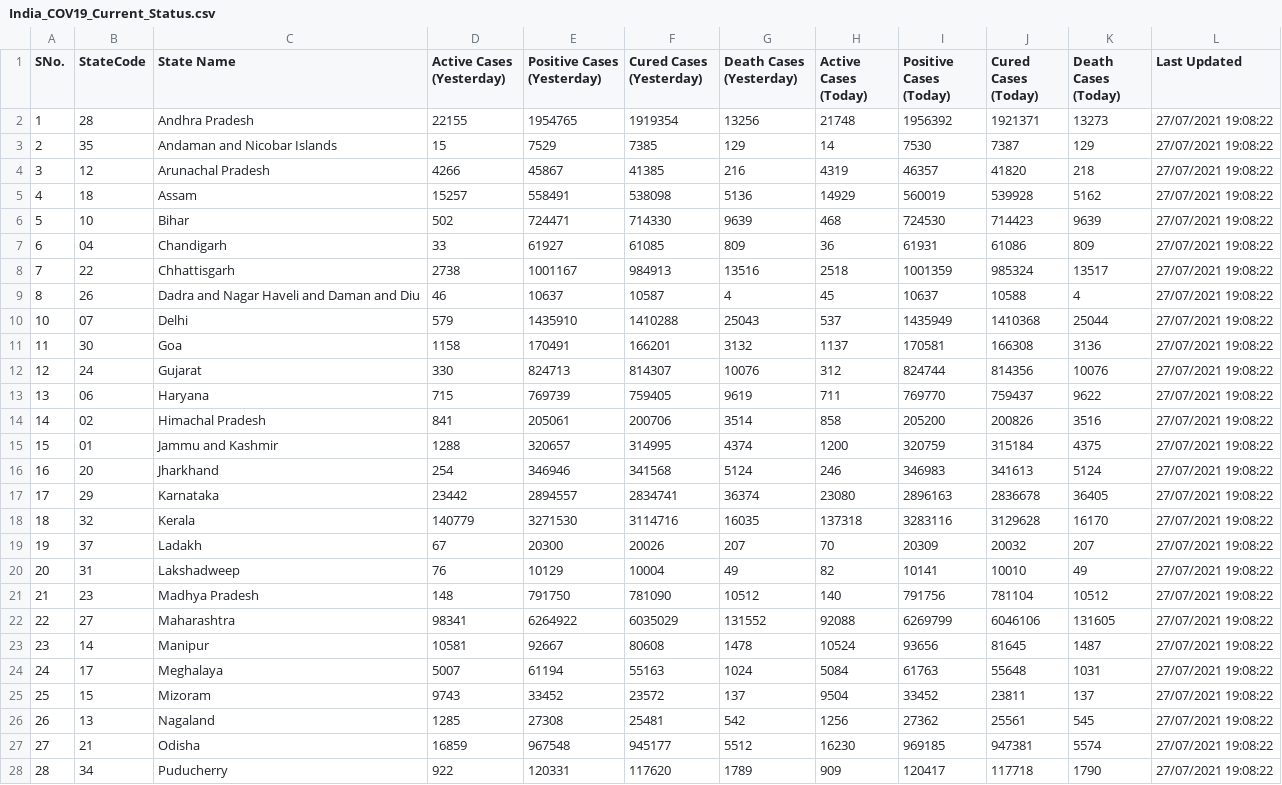
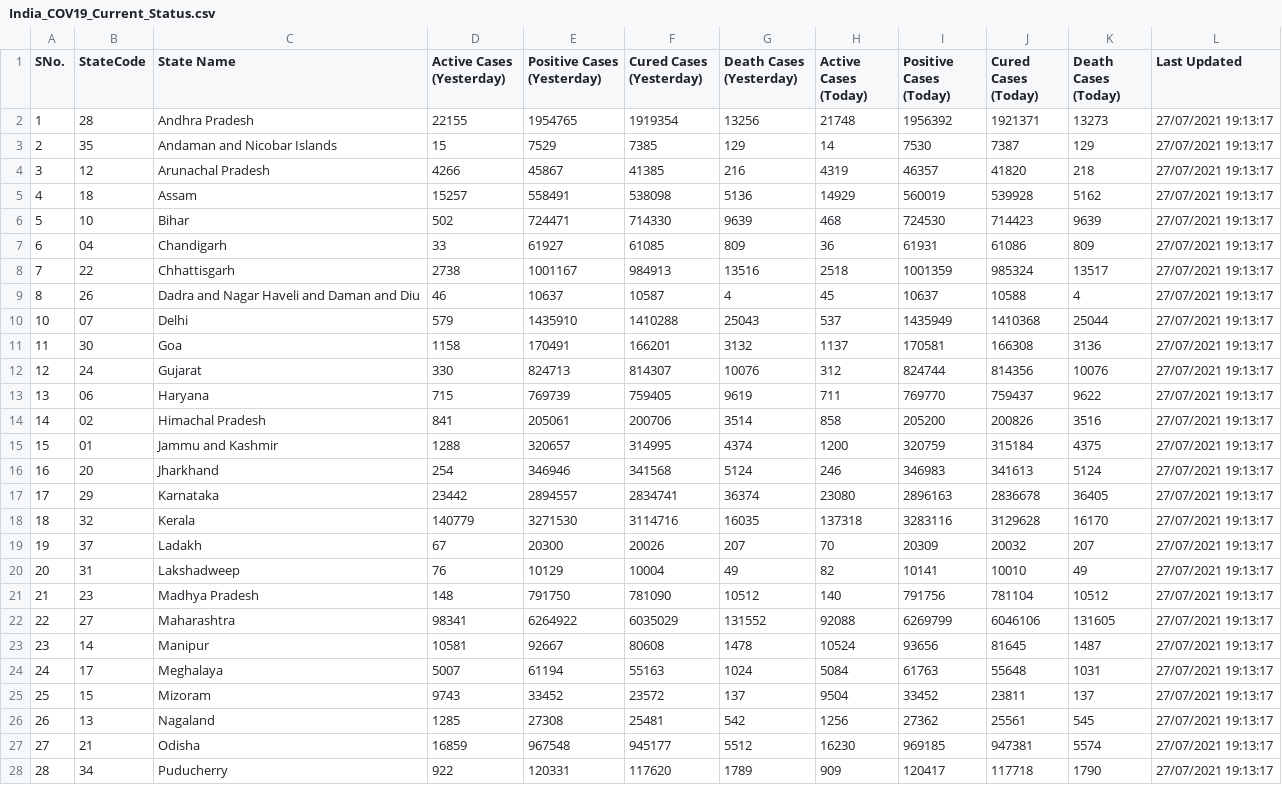
Before and after one commit to quantumudit/Python-Projects, a CSV file: 02_Data_Analysis/01_India_COVID-19_Current_Status_Analysis/01_DATA/02_FLATFILE/India_COV19_Current_Status.csv, drawn as a sheet; only a part is shown; the diff covers the shown part only.

```diff
--- a/02_Data_Analysis/01_India_COVID-19_Current_Status_Analysis/01_DATA/02_FLATFILE/India_COV19_Current_Status.csv
+++ b/02_Data_Analysis/01_India_COVID-19_Current_Status_Analysis/01_DATA/02_FLATFILE/India_COV19_Current_Status.csv
@@ -1,28 +1,28 @@
 SNo.,StateCode,State Name,Active Cases (Yesterday),Positive Cases (Yesterday),Cured Cases (Yesterday),Death Cases (Yesterday),Active Cases (Today),Positive Cases (Today),Cured Cases (Today),Death Cases (Today),Last Updated
-1,28,Andhra Pradesh,22155,1954765,1919354,13256,21748,1956392,1921371,13273,27/07/2021 19:08:22
-2,35,Andaman and Nicobar Islands,15,7529,7385,129,14,7530,7387,129,27/07/2021 19:08:22
-3,12,Arunachal Pradesh,4266,45867,41385,216,4319,46357,41820,218,27/07/2021 19:08:22
-4,18,Assam,15257,558491,538098,5136,14929,560019,539928,5162,27/07/2021 19:08:22
-5,10,Bihar,502,724471,714330,9639,468,724530,714423,9639,27/07/2021 19:08:22
-6,04,Chandigarh,33,61927,61085,809,36,61931,61086,809,27/07/2021 19:08:22
-7,22,Chhattisgarh,2738,1001167,984913,13516,2518,1001359,985324,13517,27/07/2021 19:08:22
-8,26,Dadra and Nagar Haveli and Daman and Diu,46,10637,10587,4,45,10637,10588,4,27/07/2021 19:08:22
-10,07,Delhi,579,1435910,1410288,25043,537,1435949,1410368,25044,27/07/2021 19:08:22
-11,30,Goa,1158,170491,166201,3132,1137,170581,166308,3136,27/07/2021 19:08:22
-12,24,Gujarat,330,824713,814307,10076,312,824744,814356,10076,27/07/2021 19:08:22
-13,06,Haryana,715,769739,759405,9619,711,769770,759437,9622,27/07/2021 19:08:22
-14,02,Himachal Pradesh,841,205061,200706,3514,858,205200,200826,3516,27/07/2021 19:08:22
-15,01,Jammu and Kashmir,1288,320657,314995,4374,1200,320759,315184,4375,27/07/2021 19:08:22
-16,20,Jharkhand,254,346946,341568,5124,246,346983,341613,5124,27/07/2021 19:08:22
-17,29,Karnataka,23442,2894557,2834741,36374,23080,2896163,2836678,36405,27/07/2021 19:08:22
-18,32,Kerala,140779,3271530,3114716,16035,137318,3283116,3129628,16170,27/07/2021 19:08:22
-19,37,Ladakh,67,20300,20026,207,70,20309,20032,207,27/07/2021 19:08:22
-20,31,Lakshadweep,76,10129,10004,49,82,10141,10010,49,27/07/2021 19:08:22
-21,23,Madhya Pradesh,148,791750,781090,10512,140,791756,781104,10512,27/07/2021 19:08:22
-22,27,Maharashtra,98341,6264922,6035029,131552,92088,6269799,6046106,131605,27/07/2021 19:08:22
-23,14,Manipur,10581,92667,80608,1478,10524,93656,81645,1487,27/07/2021 19:08:22
-24,17,Meghalaya,5007,61194,55163,1024,5084,61763,55648,1031,27/07/2021 19:08:22
-25,15,Mizoram,9743,33452,23572,137,9504,33452,23811,137,27/07/2021 19:08:22
-26,13,Nagaland,1285,27308,25481,542,1256,27362,25561,545,27/07/2021 19:08:22
-27,21,Odisha,16859,967548,945177,5512,16230,969185,947381,5574,27/07/2021 19:08:22
-28,34,Puducherry,922,120331,117620,1789,909,120417,117718,1790,27/07/2021 19:08:22
+1,28,Andhra Pradesh,22155,1954765,1919354,13256,21748,1956392,1921371,13273,27/07/2021 19:13:17
+2,35,Andaman and Nicobar Islands,15,7529,7385,129,14,7530,7387,129,27/07/2021 19:13:17
+3,12,Arunachal Pradesh,4266,45867,41385,216,4319,46357,41820,218,27/07/2021 19:13:17
+4,18,Assam,15257,558491,538098,5136,14929,560019,539928,5162,27/07/2021 19:13:17
+5,10,Bihar,502,724471,714330,9639,468,724530,714423,9639,27/07/2021 19:13:17
+6,04,Chandigarh,33,61927,61085,809,36,61931,61086,809,27/07/2021 19:13:17
+7,22,Chhattisgarh,2738,1001167,984913,13516,2518,1001359,985324,13517,27/07/2021 19:13:17
+8,26,Dadra and Nagar Haveli and Daman and Diu,46,10637,10587,4,45,10637,10588,4,27/07/2021 19:13:17
+10,07,Delhi,579,1435910,1410288,25043,537,1435949,1410368,25044,27/07/2021 19:13:17
+11,30,Goa,1158,170491,166201,3132,1137,170581,166308,3136,27/07/2021 19:13:17
+12,24,Gujarat,330,824713,814307,10076,312,824744,814356,10076,27/07/2021 19:13:17
+13,06,Haryana,715,769739,759405,9619,711,769770,759437,9622,27/07/2021 19:13:17
+14,02,Himachal Pradesh,841,205061,200706,3514,858,205200,200826,3516,27/07/2021 19:13:17
+15,01,Jammu and Kashmir,1288,320657,314995,4374,1200,320759,315184,4375,27/07/2021 19:13:17
+16,20,Jharkhand,254,346946,341568,5124,246,346983,341613,5124,27/07/2021 19:13:17
+17,29,Karnataka,23442,2894557,2834741,36374,23080,2896163,2836678,36405,27/07/2021 19:13:17
+18,32,Kerala,140779,3271530,3114716,16035,137318,3283116,3129628,16170,27/07/2021 19:13:17
+19,37,Ladakh,67,20300,20026,207,70,20309,20032,207,27/07/2021 19:13:17
+20,31,Lakshadweep,76,10129,10004,49,82,10141,10010,49,27/07/2021 19:13:17
+21,23,Madhya Pradesh,148,791750,781090,10512,140,791756,781104,10512,27/07/2021 19:13:17
+22,27,Maharashtra,98341,6264922,6035029,131552,92088,6269799,6046106,131605,27/07/2021 19:13:17
+23,14,Manipur,10581,92667,80608,1478,10524,93656,81645,1487,27/07/2021 19:13:17
+24,17,Meghalaya,5007,61194,55163,1024,5084,61763,55648,1031,27/07/2021 19:13:17
+25,15,Mizoram,9743,33452,23572,137,9504,33452,23811,137,27/07/2021 19:13:17
+26,13,Nagaland,1285,27308,25481,542,1256,27362,25561,545,27/07/2021 19:13:17
+27,21,Odisha,16859,967548,945177,5512,16230,969185,947381,5574,27/07/2021 19:13:17
+28,34,Puducherry,922,120331,117620,1789,909,120417,117718,1790,27/07/2021 19:13:17
```
Also changed, not shown: 9 edited cells elsewhere in this file.
